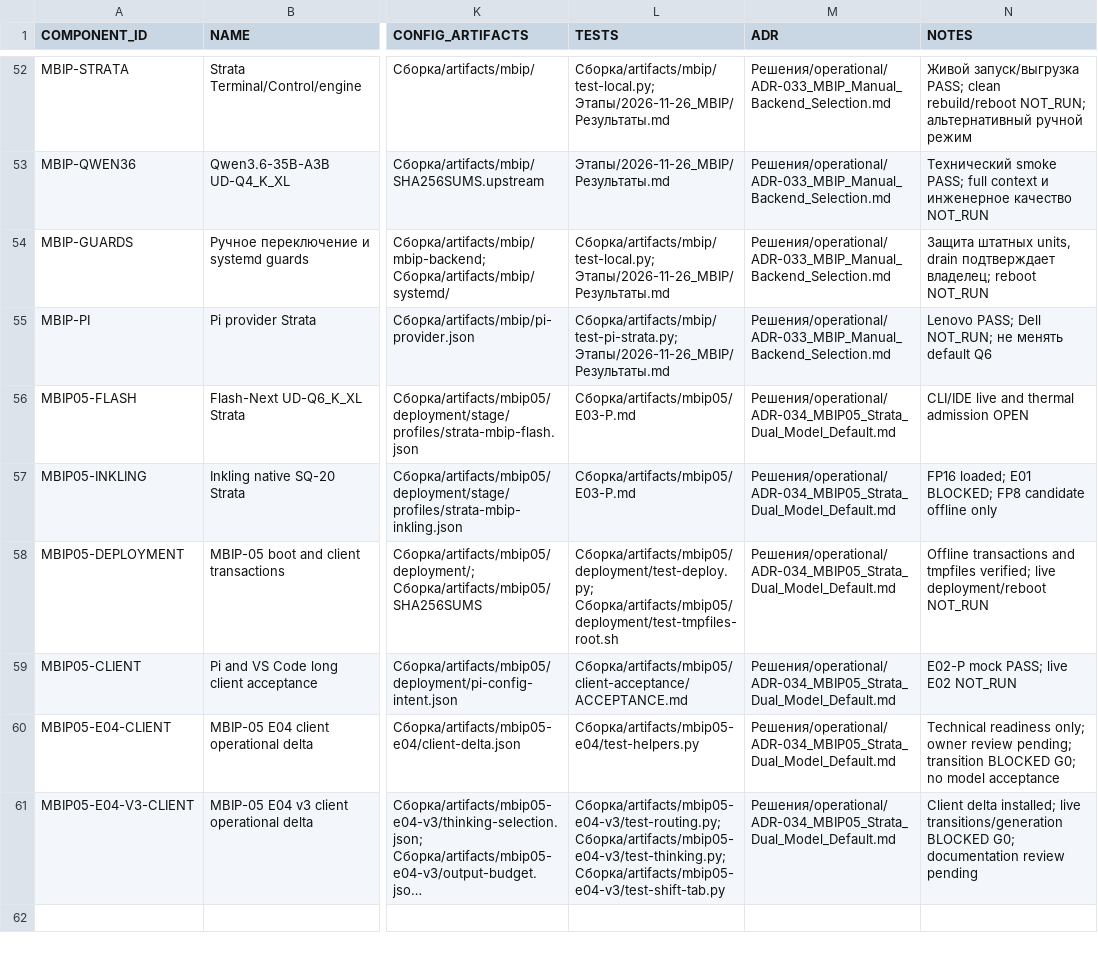
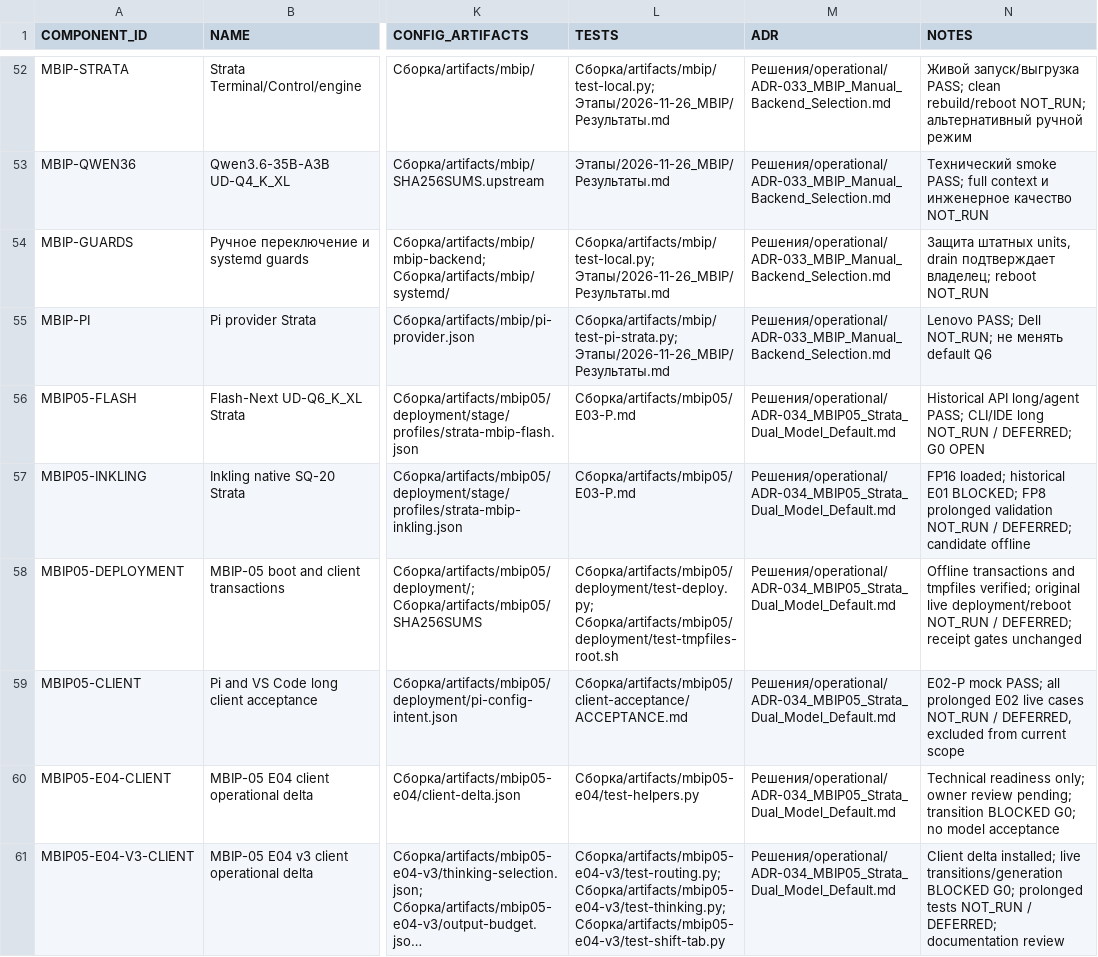
Before and after one commit to SalyginVS/AI-Lab, a TSV file: Сборка/manifest/components.tsv, drawn as a sheet; only a part is shown, gaps mark what is left out; long unchanged cells end in …; the diff names each change by its address in the sheet, - before the commit and + after, or states it on an @@ line.

Commit message:
Defer prolonged MBIP-05 validation outside current owner scope

```diff
--- a/Сборка/manifest/components.tsv
+++ b/Сборка/manifest/components.tsv
-N56 (NOTES): CLI/IDE live and thermal admission OPEN
+N56 (NOTES): Historical API long/agent PASS; CLI/IDE long NOT_RUN / DEFERRED; G0 OPEN
-N57 (NOTES): FP16 loaded; E01 BLOCKED; FP8 candidate offline only
+N57 (NOTES): FP16 loaded; historical E01 BLOCKED; FP8 prolonged validation NOT_RUN / DEFERRED; candidate offline
-N58 (NOTES): …tmpfiles verified; live deployment/reboot NOT_RUN
+N58 (NOTES): …tmpfiles verified; original live deployment/reboot NOT_RUN / DEFERRED; receipt gates unchanged
-N59 (NOTES): …mock PASS; live E02 NOT_RUN
+N59 (NOTES): …mock PASS; all prolonged E02 live cases NOT_RUN / DEFERRED, excluded from current scope
-N61 (NOTES): …BLOCKED G0; documentation review pending
+N61 (NOTES): …BLOCKED G0; prolonged tests NOT_RUN / DEFERRED; documentation review
```
Also changed, not shown: Сборка/manifest/artifacts.tsv, 24 other files.
